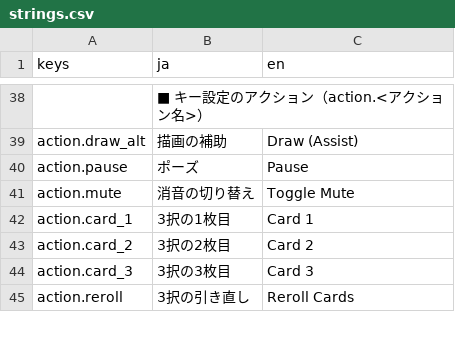
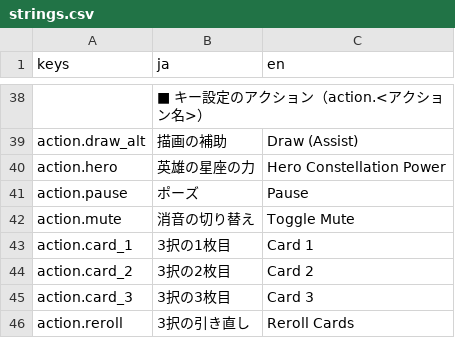
Before and after one commit to Tomatoguy1029/speed, a CSV file: speed/data/text/strings.csv, drawn as a sheet; only a part is shown, gaps mark what is left out; the diff names each change by its address in the sheet, - before the commit and + after, or states it on an @@ line.

```diff
--- a/speed/data/text/strings.csv
+++ b/speed/data/text/strings.csv
+row 40: action.hero | 英雄の星座の力 | Hero Constellation Power
```
Also changed, not shown: 23 other files.
